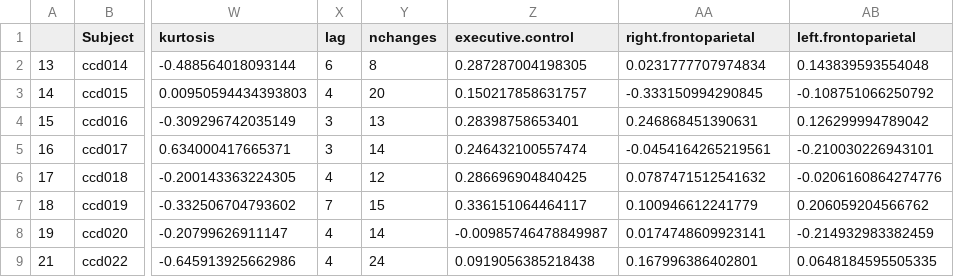
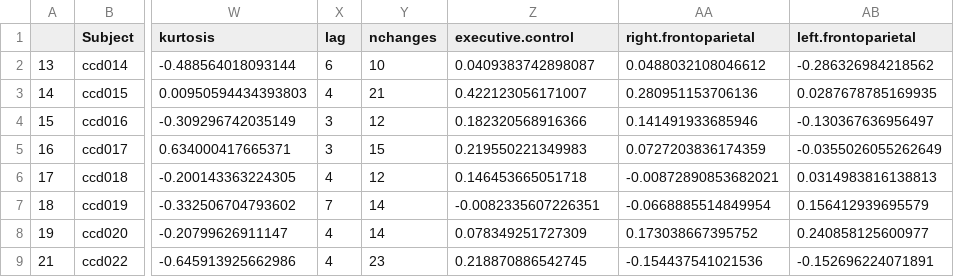
Before and after one commit to czarrar/DN-Regulation-Grant, a CSV file: 05_analyses/z_data1.csv, drawn as a sheet; only a part is shown, gaps mark what is left out; the diff covers the shown part only; the diff names each change by its address in the sheet, - before the commit and + after, or states it on an @@ line.

```diff
--- a/05_analyses/z_data1.csv
+++ b/05_analyses/z_data1.csv
-Y2 (nchanges): 8
+Y2 (nchanges): 10
-Z2 (executive.control): 0.287287004198305
+Z2 (executive.control): 0.0409383742898087
-AA2 (right.frontoparietal): 0.0231777707974834
+AA2 (right.frontoparietal): 0.0488032108046612
-AB2 (left.frontoparietal): 0.143839593554048
+AB2 (left.frontoparietal): -0.286326984218562
-Y3 (nchanges): 20
+Y3 (nchanges): 21
-Z3 (executive.control): 0.150217858631757
+Z3 (executive.control): 0.422123056171007
-AA3 (right.frontoparietal): -0.333150994290845
+AA3 (right.frontoparietal): 0.280951153706136
-AB3 (left.frontoparietal): -0.108751066250792
+AB3 (left.frontoparietal): 0.0287678785169935
-Y4 (nchanges): 13
+Y4 (nchanges): 12
-Z4 (executive.control): 0.28398758653401
+Z4 (executive.control): 0.182320568916366
-AA4 (right.frontoparietal): 0.246868451390631
+AA4 (right.frontoparietal): 0.141491933685946
-AB4 (left.frontoparietal): 0.126299994789042
+AB4 (left.frontoparietal): -0.130367636956497
-Y5 (nchanges): 14
+Y5 (nchanges): 15
-Z5 (executive.control): 0.246432100557474
+Z5 (executive.control): 0.219550221349983
-AA5 (right.frontoparietal): -0.0454164265219561
+AA5 (right.frontoparietal): 0.0727203836174359
-AB5 (left.frontoparietal): -0.210030226943101
+AB5 (left.frontoparietal): -0.0355026055262649
-Z6 (executive.control): 0.286696904840425
+Z6 (executive.control): 0.146453665051718
-AA6 (right.frontoparietal): 0.0787471512541632
+AA6 (right.frontoparietal): -0.00872890853682021
-AB6 (left.frontoparietal): -0.0206160864274776
+AB6 (left.frontoparietal): 0.0314983816138813
-Y7 (nchanges): 15
+Y7 (nchanges): 14
-Z7 (executive.control): 0.336151064464117
+Z7 (executive.control): -0.0082335607226351
-AA7 (right.frontoparietal): 0.100946612241779
+AA7 (right.frontoparietal): -0.0668885514849954
-AB7 (left.frontoparietal): 0.206059204566762
+AB7 (left.frontoparietal): 0.156412939695579
-Z8 (executive.control): -0.00985746478849987
+Z8 (executive.control): 0.078349251727309
-AA8 (right.frontoparietal): 0.0174748609923141
+AA8 (right.frontoparietal): 0.173038667395752
-AB8 (left.frontoparietal): -0.214932983382459
+AB8 (left.frontoparietal): 0.240858125600977
-Y9 (nchanges): 24
+Y9 (nchanges): 23
-Z9 (executive.control): 0.0919056385218438
+Z9 (executive.control): 0.218870886542745
-AA9 (right.frontoparietal): 0.167996386402801
+AA9 (right.frontoparietal): -0.154437541021536
-AB9 (left.frontoparietal): 0.0648184595505335
+AB9 (left.frontoparietal): -0.152696224071891
```
Also changed, not shown: 16 edited cells elsewhere in this file, 12 other files.
